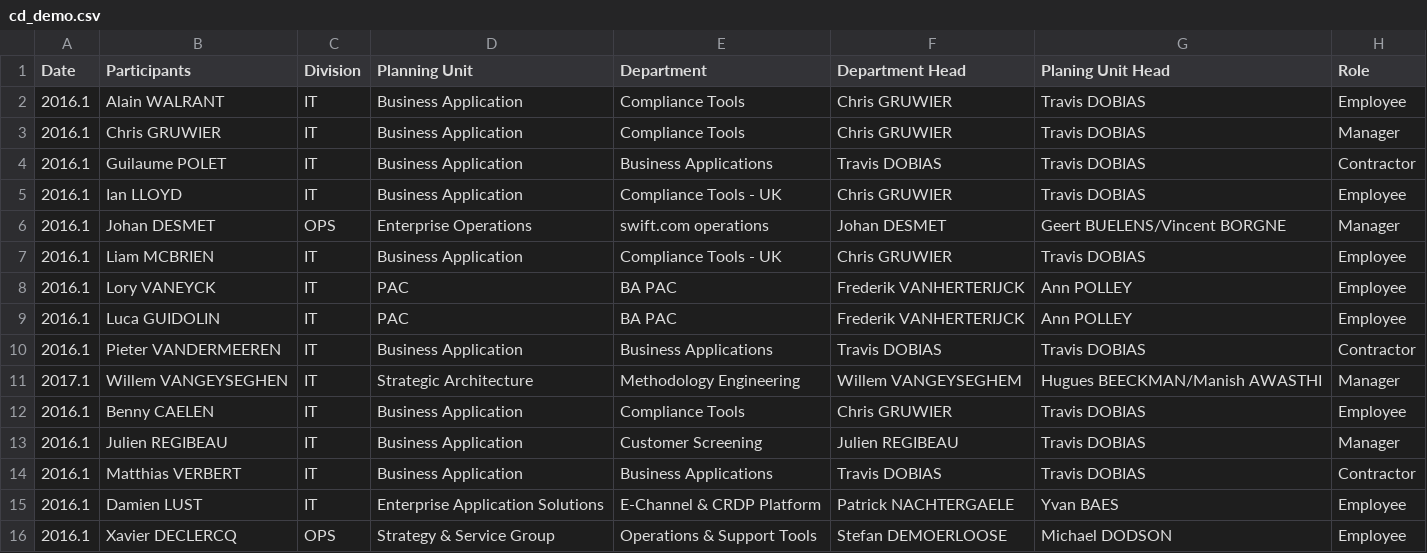
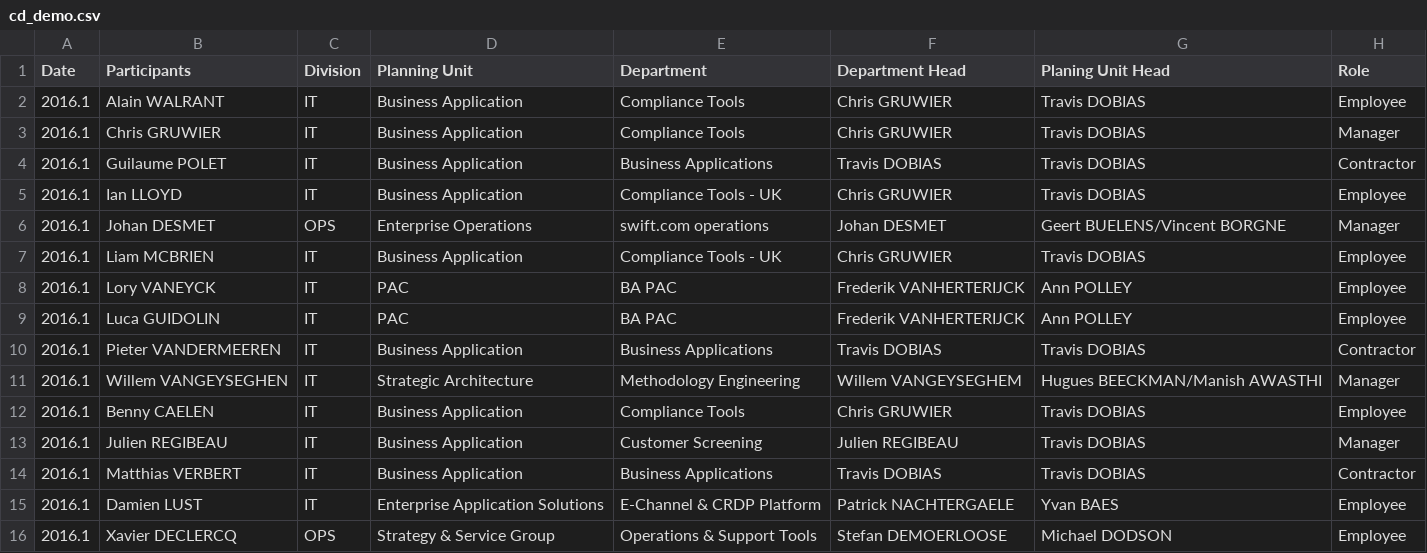
Before and after one commit to yinchanted/cd_demo, a CSV file: data/cd_demo.csv, drawn as a sheet.

```diff
--- a/data/cd_demo.csv
+++ b/data/cd_demo.csv
@@ -10,3 +10,3 @@ Date,Participants,Division,Planning Unit,Department,Department Head,Planing Unit
 2016.1,Pieter VANDERMEEREN,IT,Business Application,Business Applications,Travis DOBIAS,Travis DOBIAS,Contractor
-2017.1,Willem VANGEYSEGHEN,IT,Strategic Architecture,Methodology Engineering,Willem VANGEYSEGHEM,Hugues BEECKMAN/Manish AWASTHI,Manager
+2016.1,Willem VANGEYSEGHEN,IT,Strategic Architecture,Methodology Engineering,Willem VANGEYSEGHEM,Hugues BEECKMAN/Manish AWASTHI,Manager
 2016.1,Benny CAELEN,IT,Business Application,Compliance Tools,Chris GRUWIER,Travis DOBIAS,Employee
```
Also changed, not shown: 2 other files.
